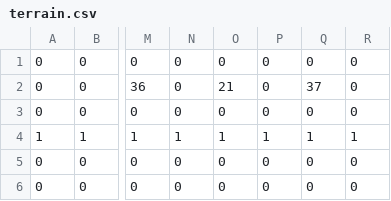
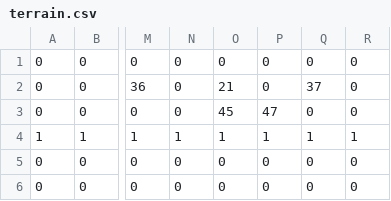
Before and after one commit to Aryudesu/UchinokoActionGameVersion2, a CSV file: dat/stage/interaction-test/terrain.csv, drawn as a sheet; only a part is shown, gaps mark what is left out; the diff names each change by its address in the sheet, - before the commit and + after, or states it on an @@ line.

Commit message:
Gimmick testへ時間制ブロック2種を配置

```diff
--- a/dat/stage/interaction-test/terrain.csv
+++ b/dat/stage/interaction-test/terrain.csv
-O3: 0
+O3: 45
-P3: 0
+P3: 47
```
